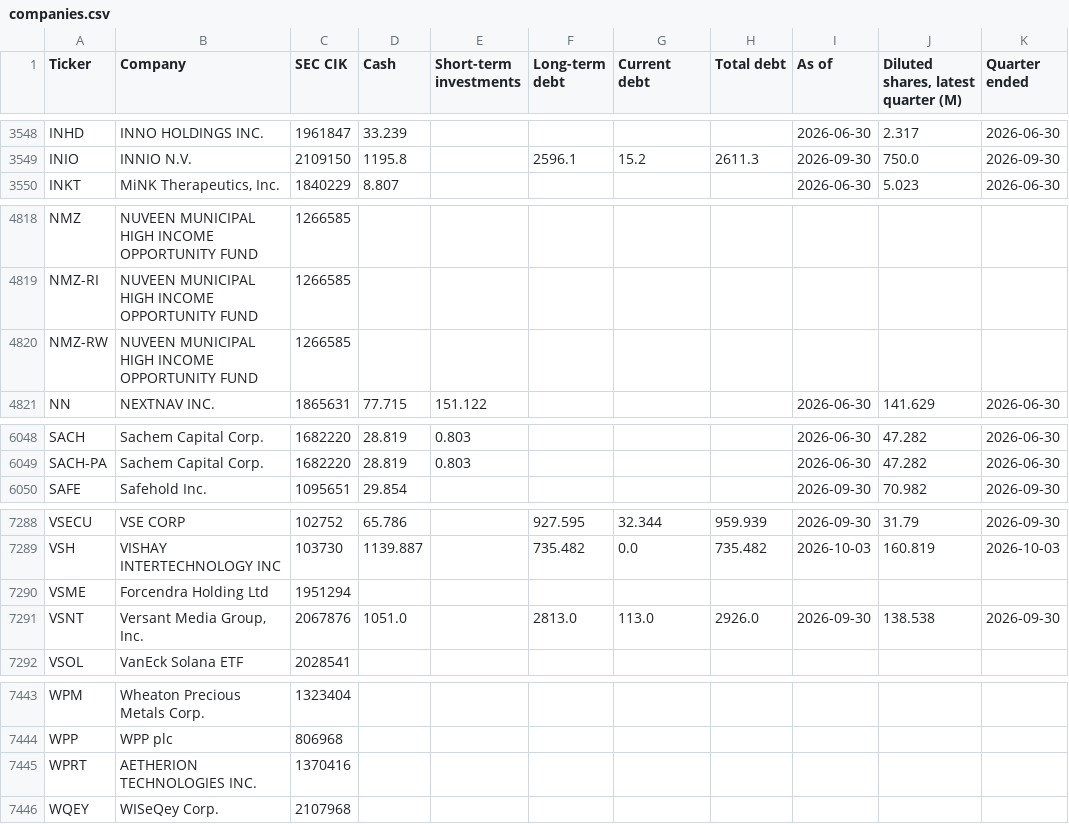
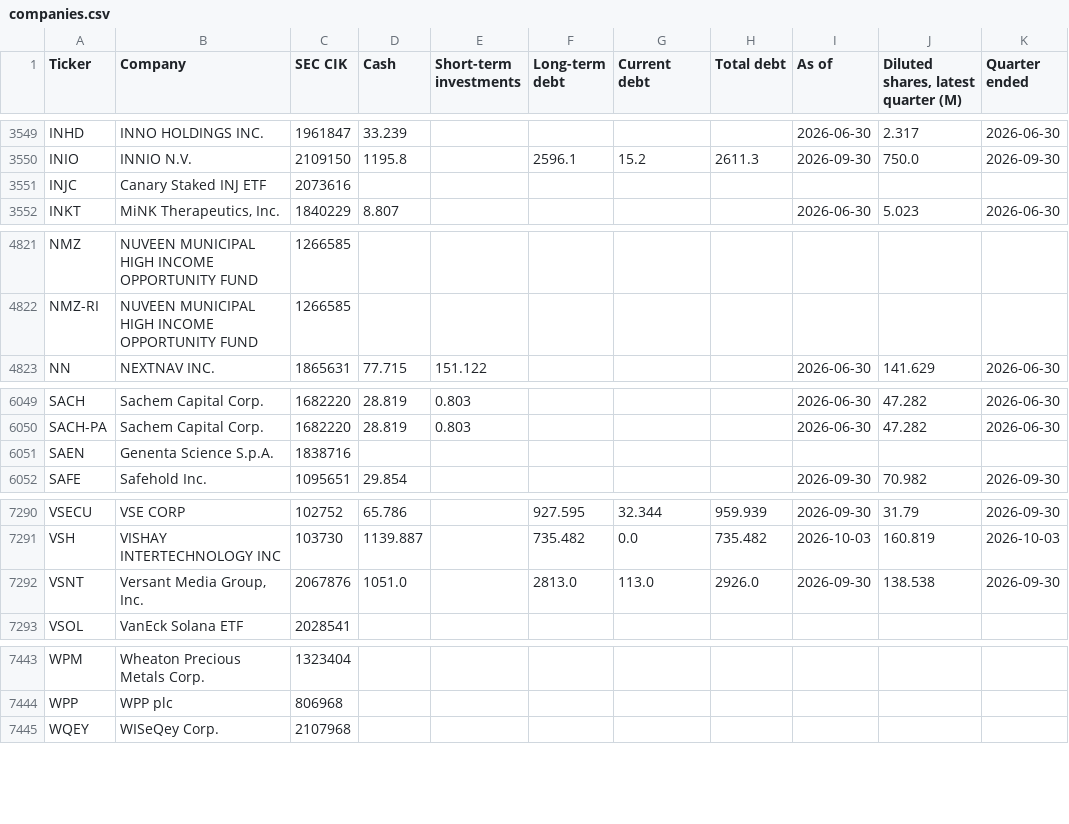
Before and after one commit to Nicko8e/rawresearch-site, a CSV file: tools/companies.csv, drawn as a sheet; only a part is shown, gaps mark what is left out; the diff covers the shown part only.

```diff
--- a/tools/companies.csv
+++ b/tools/companies.csv
@@ -3549,2 +3550,3 @@ INHD,INNO HOLDINGS INC.,1961847,33.239,,,,,2026-06-30,2.317,2026-06-30
 INIO,INNIO N.V.,2109150,1195.8,,2596.1,15.2,2611.3,2026-09-30,750.0,2026-09-30
+INJC,Canary Staked INJ ETF,2073616,,,,,,,,
 INKT,"MiNK Therapeutics, Inc.",1840229,8.807,,,,,2026-06-30,5.023,2026-06-30
@@ -4819,3 +4822,2 @@ NMZ,NUVEEN MUNICIPAL HIGH INCOME OPPORTUNITY FUND,1266585,,,,,,,,
 NMZ-RI,NUVEEN MUNICIPAL HIGH INCOME OPPORTUNITY FUND,1266585,,,,,,,,
-NMZ-RW,NUVEEN MUNICIPAL HIGH INCOME OPPORTUNITY FUND,1266585,,,,,,,,
 NN,NEXTNAV INC.,1865631,77.715,151.122,,,,2026-06-30,141.629,2026-06-30
@@ -6049,2 +6050,3 @@ SACH,Sachem Capital Corp.,1682220,28.819,0.803,,,,2026-06-30,47.282,2026-06-30
 SACH-PA,Sachem Capital Corp.,1682220,28.819,0.803,,,,2026-06-30,47.282,2026-06-30
+SAEN,Genenta Science S.p.A.,1838716,,,,,,,,
 SAFE,Safehold Inc.,1095651,29.854,,,,,2026-09-30,70.982,2026-09-30
@@ -7289,3 +7291,2 @@ VSECU,VSE CORP,102752,65.786,,927.595,32.344,959.939,2026-09-30,31.79,2026-09-30
 VSH,VISHAY INTERTECHNOLOGY INC,103730,1139.887,,735.482,0.0,735.482,2026-10-03,160.819,2026-10-03
-VSME,Forcendra Holding Ltd,1951294,,,,,,,,
 VSNT,"Versant Media Group, Inc.",2067876,1051.0,,2813.0,113.0,2926.0,2026-09-30,138.538,2026-09-30
@@ -7444,3 +7444,2 @@ WPM,Wheaton Precious Metals Corp.,1323404,,,,,,,,
 WPP,WPP plc,806968,,,,,,,,
-WPRT,AETHERION TECHNOLOGIES INC.,1370416,,,,,,,,
 WQEY,WISeQey Corp.,2107968,,,,,,,,
```
Also changed, not shown: 6 added rows, 6 removed rows and 8 edited cells elsewhere in this file.
